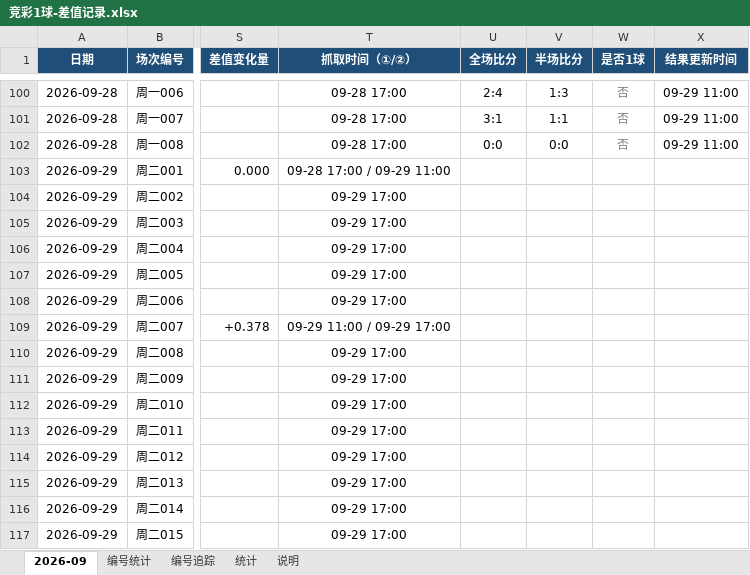
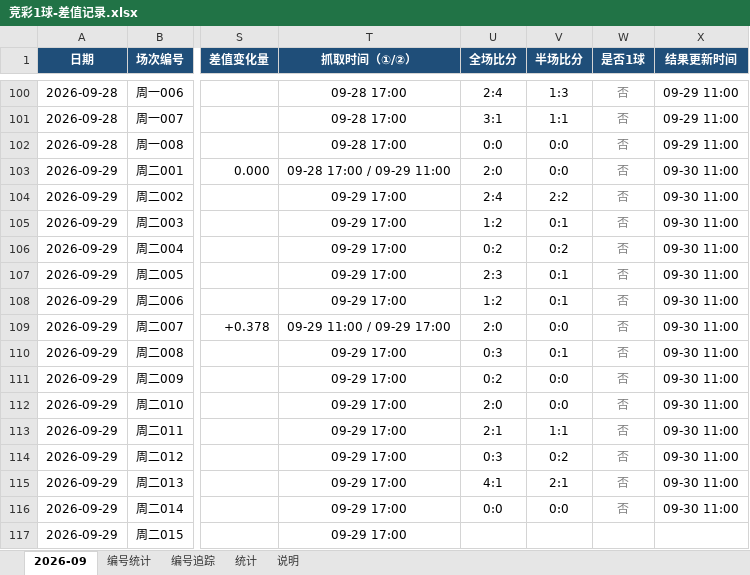
Before and after one commit to chuangyuyu/jingcai, an Excel workbook: docs/excel/竞彩1球-差值记录.xlsx, sheet 2026-09, drawn as a sheet; only a part is shown, gaps mark what is left out; values as stored, in another font and other column widths than the file's, no borders; the diff covers the shown part only; the diff names each change by its address in the sheet, - before the commit and + after, or states it on an @@ line.

```diff
--- a/docs/excel/竞彩1球-差值记录.xlsx (sheet 2026-09)
+++ b/docs/excel/竞彩1球-差值记录.xlsx (sheet 2026-09)
-U103 (全场比分): (empty)
+U103 (全场比分): 2:0
-V103 (半场比分): (empty)
+V103 (半场比分): 0:0
-W103:W116 (是否1球): (empty)
+W103:W116 (是否1球): 否
-X103:X116 (结果更新时间): (empty)
+X103:X116 (结果更新时间): 09-30 11:00
-U104 (全场比分): (empty)
+U104 (全场比分): 2:4
-V104 (半场比分): (empty)
+V104 (半场比分): 2:2
-U105 (全场比分): (empty)
+U105 (全场比分): 1:2
-V105 (半场比分): (empty)
+V105 (半场比分): 0:1
-U106 (全场比分): (empty)
+U106 (全场比分): 0:2
-V106 (半场比分): (empty)
+V106 (半场比分): 0:2
-U107 (全场比分): (empty)
+U107 (全场比分): 2:3
-V107:V108 (半场比分): (empty)
+V107:V108 (半场比分): 0:1
-U108 (全场比分): (empty)
+U108 (全场比分): 1:2
-U109 (全场比分): (empty)
+U109 (全场比分): 2:0
-V109 (半场比分): (empty)
+V109 (半场比分): 0:0
-U110 (全场比分): (empty)
+U110 (全场比分): 0:3
-V110 (半场比分): (empty)
+V110 (半场比分): 0:1
-U111 (全场比分): (empty)
+U111 (全场比分): 0:2
-V111:V112 (半场比分): (empty)
+V111:V112 (半场比分): 0:0
-U112 (全场比分): (empty)
+U112 (全场比分): 2:0
-U113 (全场比分): (empty)
+U113 (全场比分): 2:1
-V113 (半场比分): (empty)
+V113 (半场比分): 1:1
-U114 (全场比分): (empty)
+U114 (全场比分): 0:3
-V114 (半场比分): (empty)
+V114 (半场比分): 0:2
-U115 (全场比分): (empty)
+U115 (全场比分): 4:1
-V115 (半场比分): (empty)
+V115 (半场比分): 2:1
-U116 (全场比分): (empty)
+U116 (全场比分): 0:0
-V116 (半场比分): (empty)
+V116 (半场比分): 0:0
```
Also changed, not shown: 17 edited cells and cell formats elsewhere in this sheet, sheet 编号追踪, sheet 统计, sheet 编号统计, 5 other files.
